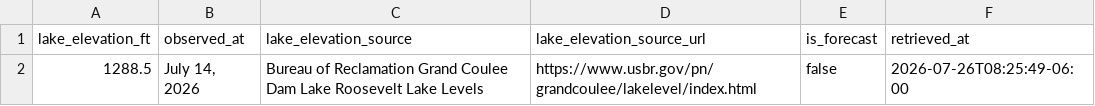
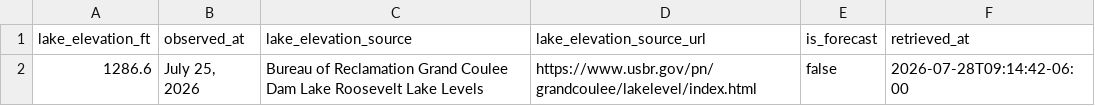
Before and after one commit to JustAppTools/lake-roosevelt-launchability-dashboard, a CSV file: data/raw/lake_elevation.csv, drawn as a sheet.

```diff
--- a/data/raw/lake_elevation.csv
+++ b/data/raw/lake_elevation.csv
@@ -1,2 +1,2 @@
 lake_elevation_ft,observed_at,lake_elevation_source,lake_elevation_source_url,is_forecast,retrieved_at
-1288.5,"July 14, 2026",Bureau of Reclamation Grand Coulee Dam Lake Roosevelt Lake Levels,https://www.usbr.gov/pn/grandcoulee/lakelevel/index.html,false,2026-07-26T08:25:49-06:00
+1286.6,"July 25, 2026",Bureau of Reclamation Grand Coulee Dam Lake Roosevelt Lake Levels,https://www.usbr.gov/pn/grandcoulee/lakelevel/index.html,false,2026-07-28T09:14:42-06:00
```
Also changed, not shown: data/processed/launch_status.csv, 5 other files.
